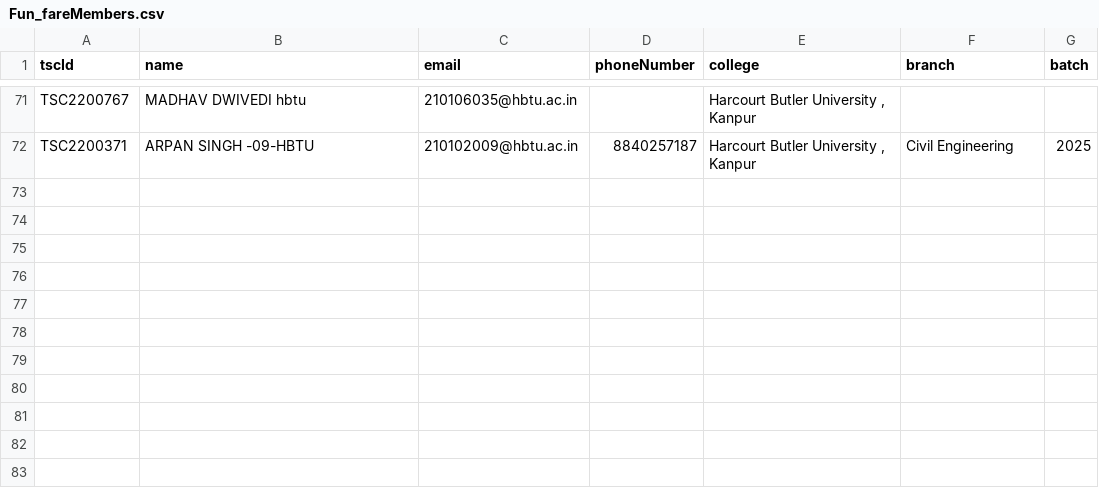
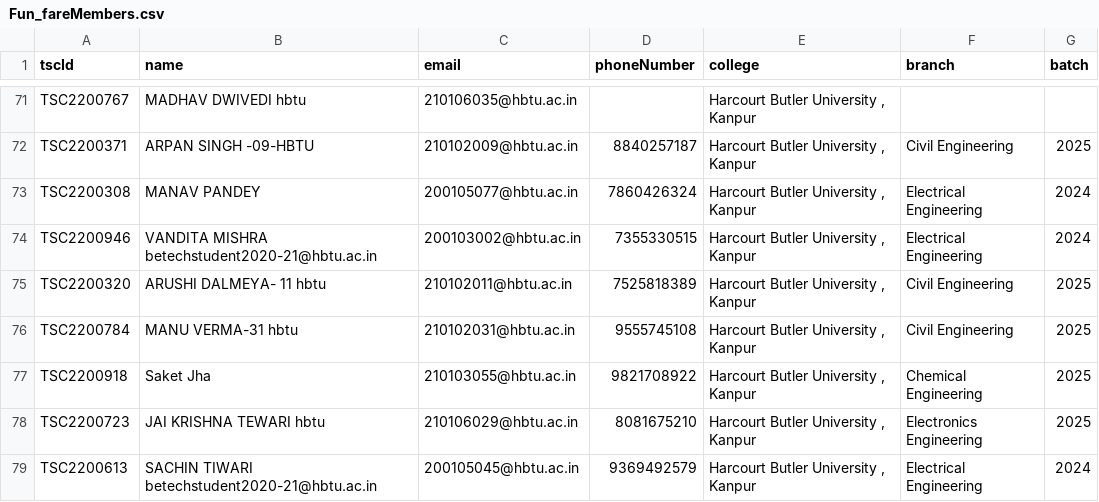
Before and after one commit to sahilshakoor786/technika-webapp, a CSV file: srcipt/events/Fun_fareMembers.csv, drawn as a sheet; only a part is shown, gaps mark what is left out; the diff names each change by its address in the sheet, - before the commit and + after, or states it on an @@ line.

```diff
--- a/srcipt/events/Fun_fareMembers.csv
+++ b/srcipt/events/Fun_fareMembers.csv
+row 73: TSC2200308 | MANAV PANDEY | 200105077@hbtu.ac.in | 7860426324 | Harcourt Butler University , Kanpur | Electrical Engineering | 2024
+row 74: TSC2200946 | VANDITA MISHRA betechstudent2020-21@hbtu.ac.in | 200103002@hbtu.ac.in | 7355330515 | Harcourt Butler University , Kanpur | Electrical Engineering | 2024
+row 75: TSC2200320 | ARUSHI DALMEYA- 11 hbtu | 210102011@hbtu.ac.in | 7525818389 | Harcourt Butler University , Kanpur | Civil Engineering | 2025
+row 76: TSC2200784 | MANU VERMA-31 hbtu | 210102031@hbtu.ac.in | 9555745108 | Harcourt Butler University , Kanpur | Civil Engineering | 2025
+row 77: TSC2200918 | Saket Jha | 210103055@hbtu.ac.in | 9821708922 | Harcourt Butler University , Kanpur | Chemical Engineering | 2025
+row 78: TSC2200723 | JAI KRISHNA TEWARI hbtu | 210106029@hbtu.ac.in | 8081675210 | Harcourt Butler University , Kanpur | Electronics Engineering | 2025
+row 79: TSC2200613 | SACHIN TIWARI betechstudent2020-21@hbtu.ac.in | 200105045@hbtu.ac.in | 9369492579 | Harcourt Butler University , Kanpur | Electrical Engineering | 2024
```
Also changed, not shown: srcipt/events/Celebrity_Talk.csv, srcipt/events/Celebrity_TalkMembers.csv, 30 other files.
